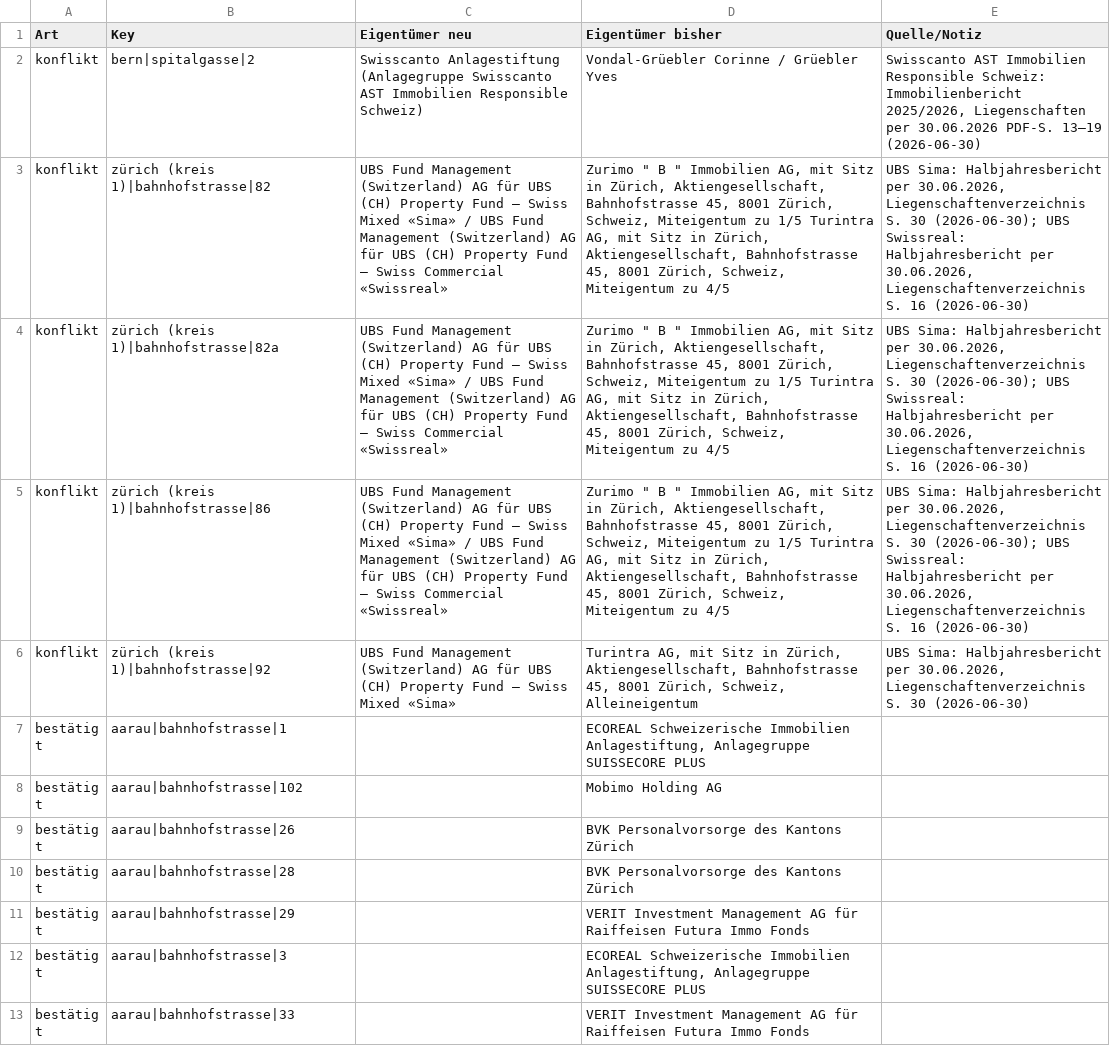
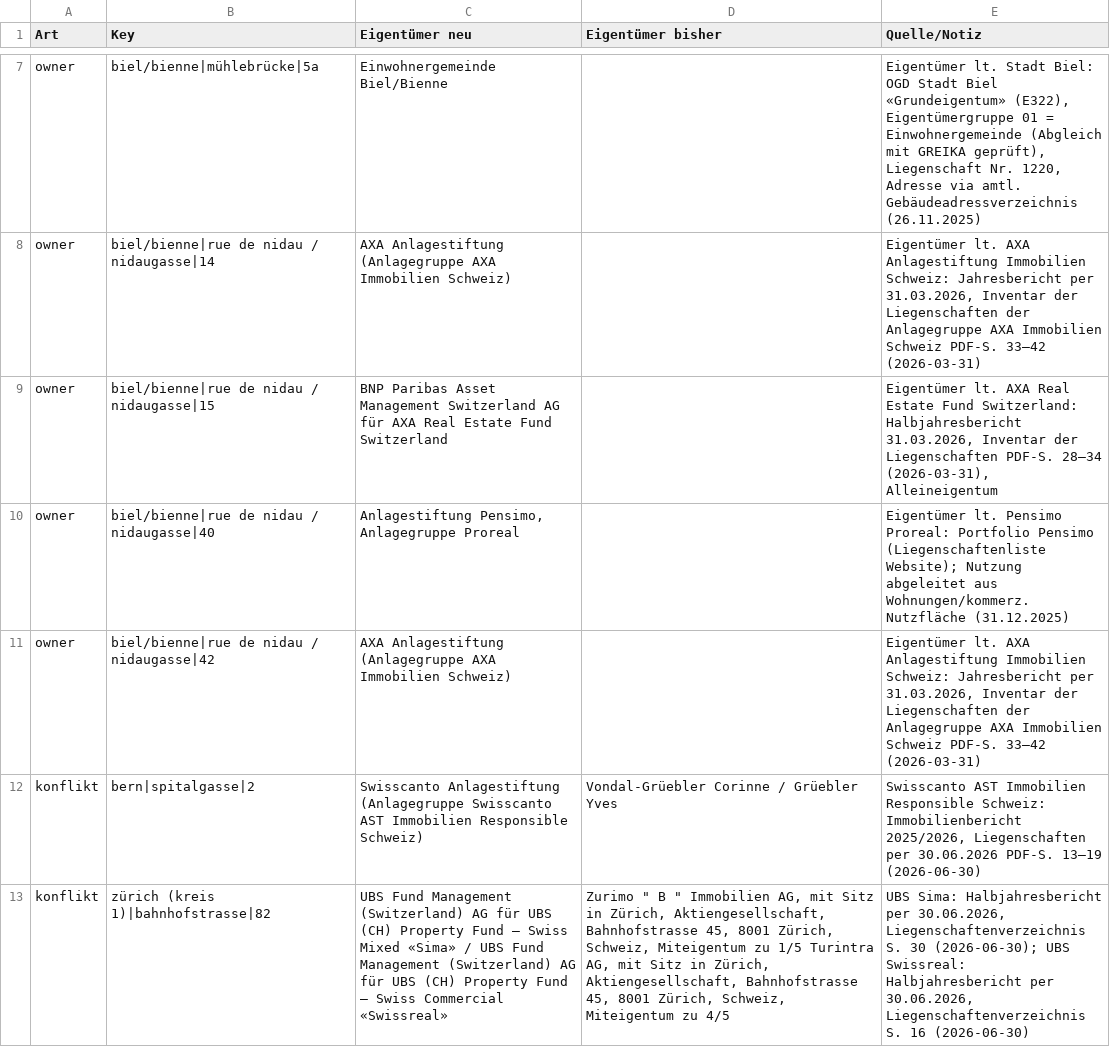
Before and after one commit to kaito-blip/retail-map, a CSV file: tools/berichte/2026-11-09_register_abgleich.csv, drawn as a sheet; only a part is shown, gaps mark what is left out; the shorter side is filled out with more unchanged rows; the diff covers the shown part only; the diff names each change by its address in the sheet, - before the commit and + after, or states it on an @@ line.

Commit message:
Biel/Bienne: Kanalgasse und Mühlebrücke ergänzt, zweisprachige OSM-Strassen, 42 Adressen per EXTRA, 275 Adressen, 153 neue Mieter, Parzellen, Anfrageliste BE, Grundbuchamt Seeland verifiziert

```diff
--- a/tools/berichte/2026-11-09_register_abgleich.csv
+++ b/tools/berichte/2026-11-09_register_abgleich.csv
+row 7: owner | biel/bienne|mühlebrücke|5a | Einwohnergemeinde Biel/Bienne |  | Eigentümer lt. Stadt Biel: OGD Stadt Biel «Grundeigentum» (E322), Eigentümergruppe 01 = Einwohnergemeinde (Abgleich mit GREIKA geprüft), Liegenschaft Nr. 1220, Adresse via amtl. Gebäudeadressverzeichnis (26.11.2025)
+row 8: owner | biel/bienne|rue de nidau / nidaugasse|14 | AXA Anlagestiftung (Anlagegruppe AXA Immobilien Schweiz) |  | Eigentümer lt. AXA Anlagestiftung Immobilien Schweiz: Jahresbericht per 31.03.2026, Inventar der Liegenschaften der Anlagegruppe AXA Immobilien Schweiz PDF-S. 33–42 (2026-03-31)
+row 9: owner | biel/bienne|rue de nidau / nidaugasse|15 | BNP Paribas Asset Management Switzerland AG für AXA Real Estate Fund Switzerland |  | Eigentümer lt. AXA Real Estate Fund Switzerland: Halbjahresbericht 31.03.2026, Inventar der Liegenschaften PDF-S. 28–34 (2026-03-31), Alleineigentum
+row 10: owner | biel/bienne|rue de nidau / nidaugasse|40 | Anlagestiftung Pensimo, Anlagegruppe Proreal |  | Eigentümer lt. Pensimo Proreal: Portfolio Pensimo (Liegenschaftenliste Website); Nutzung abgeleitet aus Wohnungen/kommerz. Nutzfläche (31.12.2025)
+row 11: owner | biel/bienne|rue de nidau / nidaugasse|42 | AXA Anlagestiftung (Anlagegruppe AXA Immobilien Schweiz) |  | Eigentümer lt. AXA Anlagestiftung Immobilien Schweiz: Jahresbericht per 31.03.2026, Inventar der Liegenschaften der Anlagegruppe AXA Immobilien Schweiz PDF-S. 33–42 (2026-03-31)
```
Also changed, not shown: 5 added rows elsewhere in this file, 5 other files.
